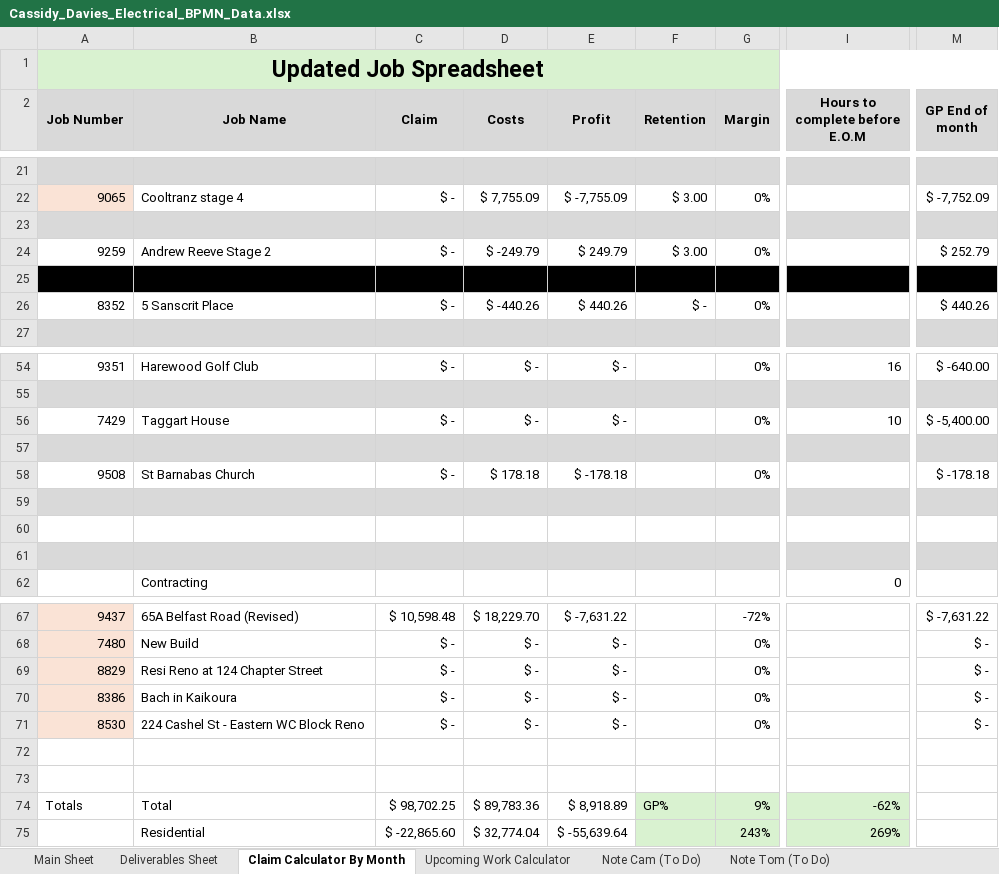
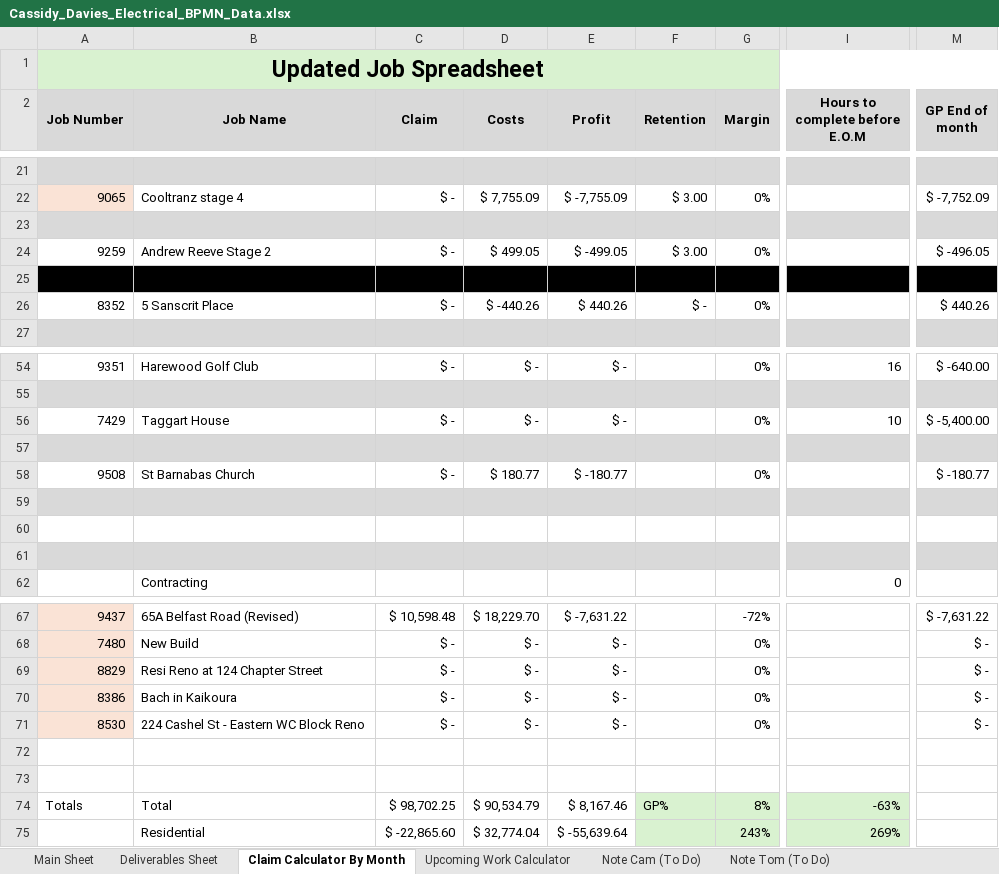
Before and after one commit to felixkwan2901/excel-dashboard, an Excel workbook: Cassidy_Davies_Electrical_BPMN_Data.xlsx, sheet Claim Calculator By Month, drawn as a sheet; only a part is shown, gaps mark what is left out; values as stored, in another font and other column widths than the file's, no borders; conditional formats not drawn; the diff names each change by its address in the sheet, - before the commit and + after, or states it on an @@ line.

```diff
--- a/Cassidy_Davies_Electrical_BPMN_Data.xlsx (sheet Claim Calculator By Month)
+++ b/Cassidy_Davies_Electrical_BPMN_Data.xlsx (sheet Claim Calculator By Month)
-D24 (Costs): $ -249.79
+D24 (Costs): $ 499.05
-E24 (Profit): $ 249.79
+E24 (Profit): $ -499.05
-M24 (GP End of month): $ 252.79
+M24 (GP End of month): $ -496.05
-D58 (Costs): $ 178.18
+D58 (Costs): $ 180.77
-E58 (Profit): $ -178.18
+E58 (Profit): $ -180.77
-M58 (GP End of month): $ -178.18
+M58 (GP End of month): $ -180.77
-D74 (Costs): $ 89,783.36
+D74 (Costs): $ 90,534.79
-E74 (Profit): $ 8,918.89
+E74 (Profit): $ 8,167.46
-G74 (Margin): 9%
+G74 (Margin): 8%
-I74 (Hours to complete before E.O.M): -62%
+I74 (Hours to complete before E.O.M): -63%
```
Also changed, not shown: sheet Deliverables Sheet, sheet Upcoming Work Calculator, 2 other files.
